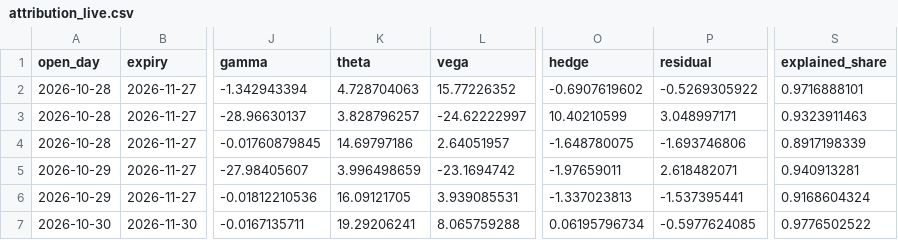
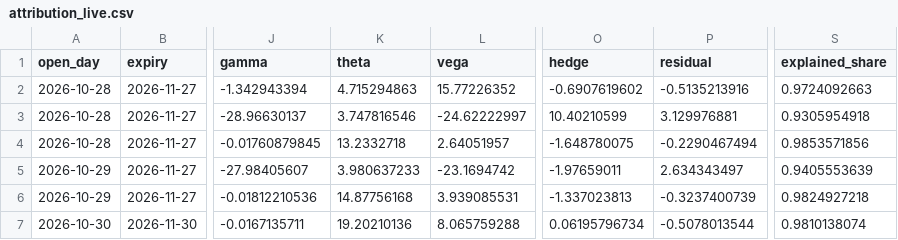
Before and after one commit to uty101/Volatility-Surface-and-Event-Pricing, a CSV file: outputs/tables/attribution_live.csv, drawn as a sheet; only a part is shown, gaps mark what is left out; the diff names each change by its address in the sheet, - before the commit and + after, or states it on an @@ line.

```diff
--- a/outputs/tables/attribution_live.csv
+++ b/outputs/tables/attribution_live.csv
-K2 (theta): 4.728704063
+K2 (theta): 4.715294863
-P2 (residual): -0.5269305922
+P2 (residual): -0.5135213916
-S2 (explained_share): 0.9716888101
+S2 (explained_share): 0.9724092663
-K3 (theta): 3.828796257
+K3 (theta): 3.747816546
-P3 (residual): 3.048997171
+P3 (residual): 3.129976881
-S3 (explained_share): 0.9323911463
+S3 (explained_share): 0.9305954918
-K4 (theta): 14.69797186
+K4 (theta): 13.2332718
-P4 (residual): -1.693746806
+P4 (residual): -0.2290467494
-S4 (explained_share): 0.8917198339
+S4 (explained_share): 0.9853571856
-K5 (theta): 3.996498659
+K5 (theta): 3.980637233
-P5 (residual): 2.618482071
+P5 (residual): 2.634343497
-S5 (explained_share): 0.940913281
+S5 (explained_share): 0.9405553639
-K6 (theta): 16.09121705
+K6 (theta): 14.87756168
-P6 (residual): -1.537395441
+P6 (residual): -0.3237400739
-S6 (explained_share): 0.9168604324
+S6 (explained_share): 0.9824927218
-K7 (theta): 19.29206241
+K7 (theta): 19.20210136
-P7 (residual): -0.5977624085
+P7 (residual): -0.5078013544
-S7 (explained_share): 0.9776502522
+S7 (explained_share): 0.9810138074
```
Also changed, not shown: 2 other files.
